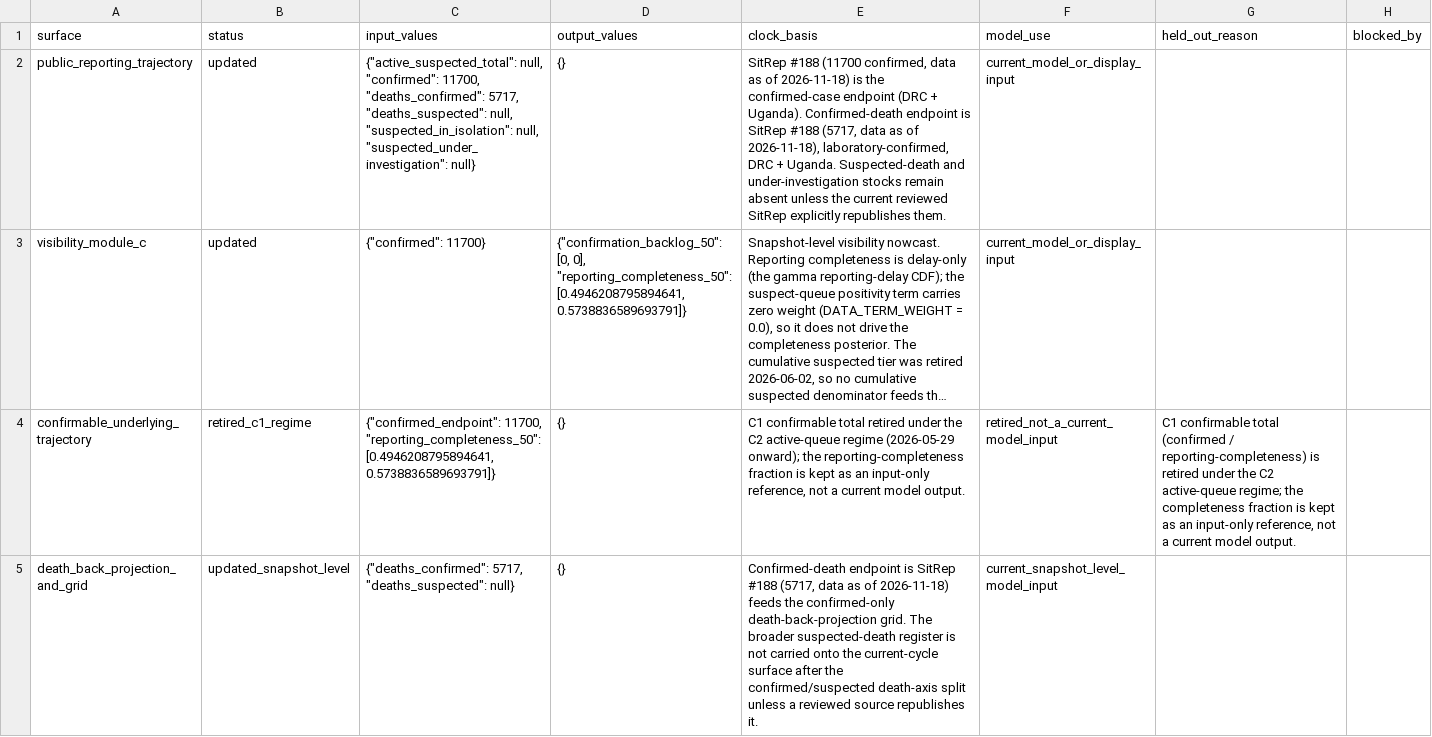
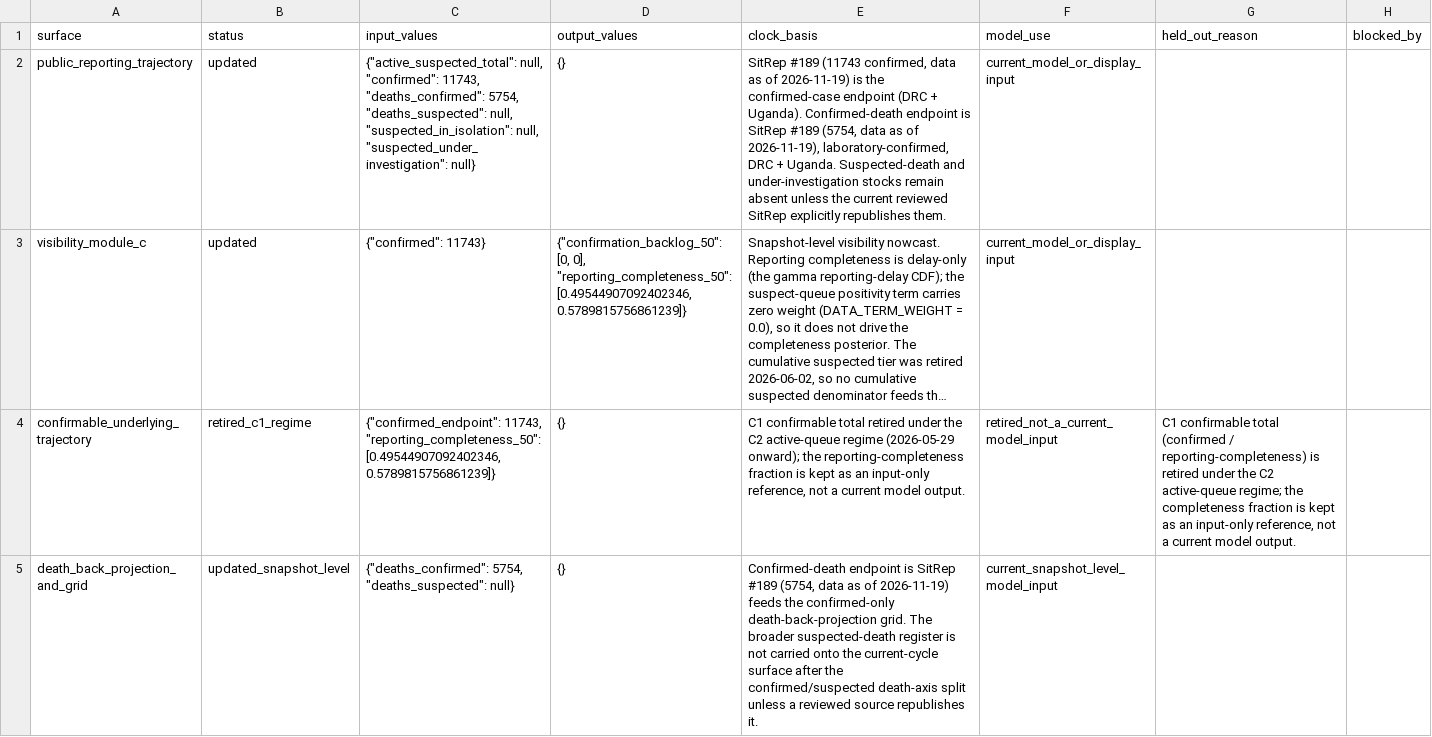
Before and after one commit to ArcedeDev/bdbv-2026-lovs, a CSV file: deliverables/public-health-dataset/analysis_dependency_audit.csv, drawn as a sheet; only a part is shown; long unchanged cells end in …; the diff covers the shown part only; the diff names each change by its address in the sheet, - before the commit and + after, or states it on an @@ line.

```diff
--- a/deliverables/public-health-dataset/analysis_dependency_audit.csv
+++ b/deliverables/public-health-dataset/analysis_dependency_audit.csv
-C2 (input_values): …null, "confirmed": 11700, "deaths_confirmed": 5717, "deaths_suspected": null,…
+C2 (input_values): …null, "confirmed": 11743, "deaths_confirmed": 5754, "deaths_suspected": null,…
-E2 (clock_basis): SitRep #188 (11700 confirmed, data as of 2026-11-18) is the confirmed-case endpoint (DRC + Uganda). Confirmed-death endpoint is SitRep #188 (5717, data as of 2026-11-18), laboratory-confirmed, DRC…
+E2 (clock_basis): SitRep #189 (11743 confirmed, data as of 2026-11-19) is the confirmed-case endpoint (DRC + Uganda). Confirmed-death endpoint is SitRep #189 (5754, data as of 2026-11-19), laboratory-confirmed, DRC…
-C3 (input_values): {"confirmed": 11700}
+C3 (input_values): {"confirmed": 11743}
-D3 (output_values): …0], "reporting_completeness_50": [0.4946208795894641, 0.5738836589693791]}
+D3 (output_values): …0], "reporting_completeness_50": [0.49544907092402346, 0.5789815756861239]}
-C4 (input_values): {"confirmed_endpoint": 11700, "reporting_completeness_50": [0.4946208795894641, 0.5738836589693791]}
+C4 (input_values): {"confirmed_endpoint": 11743, "reporting_completeness_50": [0.49544907092402346, 0.5789815756861239]}
-C5 (input_values): {"deaths_confirmed": 5717, "deaths_suspected": null}
+C5 (input_values): {"deaths_confirmed": 5754, "deaths_suspected": null}
-E5 (clock_basis): …is SitRep #188 (5717, data as of 2026-11-18) feeds the…
+E5 (clock_basis): …is SitRep #189 (5754, data as of 2026-11-19) feeds the…
```
Also changed, not shown: 5 edited cells elsewhere in this file, deliverables/public-health-dataset/model_outputs.csv, deliverables/public-health-dataset/public_claim_audit.csv, 45 other files.
